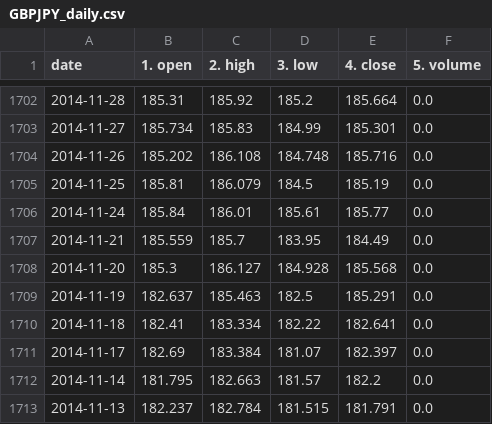
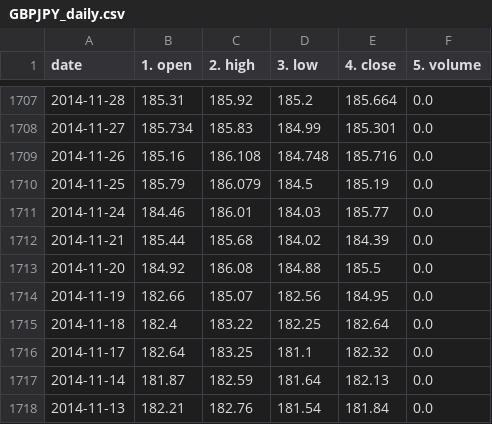
Before and after one commit to chanmoto/github.io, a CSV file: data/GBPJPY_daily.csv, drawn as a sheet; only a part is shown, gaps mark what is left out; the diff covers the shown part only.

```diff
--- a/data/GBPJPY_daily.csv
+++ b/data/GBPJPY_daily.csv
@@ -1703,11 +1708,11 @@ date,1. open,2. high,3. low,4. close,5. volume
 2014-11-27,185.734,185.83,184.99,185.301,0.0
-2014-11-26,185.202,186.108,184.748,185.716,0.0
-2014-11-25,185.81,186.079,184.5,185.19,0.0
-2014-11-24,185.84,186.01,185.61,185.77,0.0
-2014-11-21,185.559,185.7,183.95,184.49,0.0
-2014-11-20,185.3,186.127,184.928,185.568,0.0
-2014-11-19,182.637,185.463,182.5,185.291,0.0
-2014-11-18,182.41,183.334,182.22,182.641,0.0
-2014-11-17,182.69,183.384,181.07,182.397,0.0
-2014-11-14,181.795,182.663,181.57,182.2,0.0
-2014-11-13,182.237,182.784,181.515,181.791,0.0
+2014-11-26,185.16,186.108,184.748,185.716,0.0
+2014-11-25,185.79,186.079,184.5,185.19,0.0
+2014-11-24,184.46,186.01,184.03,185.77,0.0
+2014-11-21,185.44,185.68,184.02,184.39,0.0
+2014-11-20,184.92,186.08,184.88,185.5,0.0
+2014-11-19,182.66,185.07,182.56,184.95,0.0
+2014-11-18,182.4,183.22,182.25,182.64,0.0
+2014-11-17,182.64,183.25,181.1,182.32,0.0
+2014-11-14,181.87,182.59,181.64,182.13,0.0
+2014-11-13,182.21,182.76,181.54,181.84,0.0
```
Also changed, not shown: 5 added rows, 5 removed rows and 70 edited cells elsewhere in this file, data/GBPUSD_daily.csv, data/eurusd_daily.csv, 2 other files.
